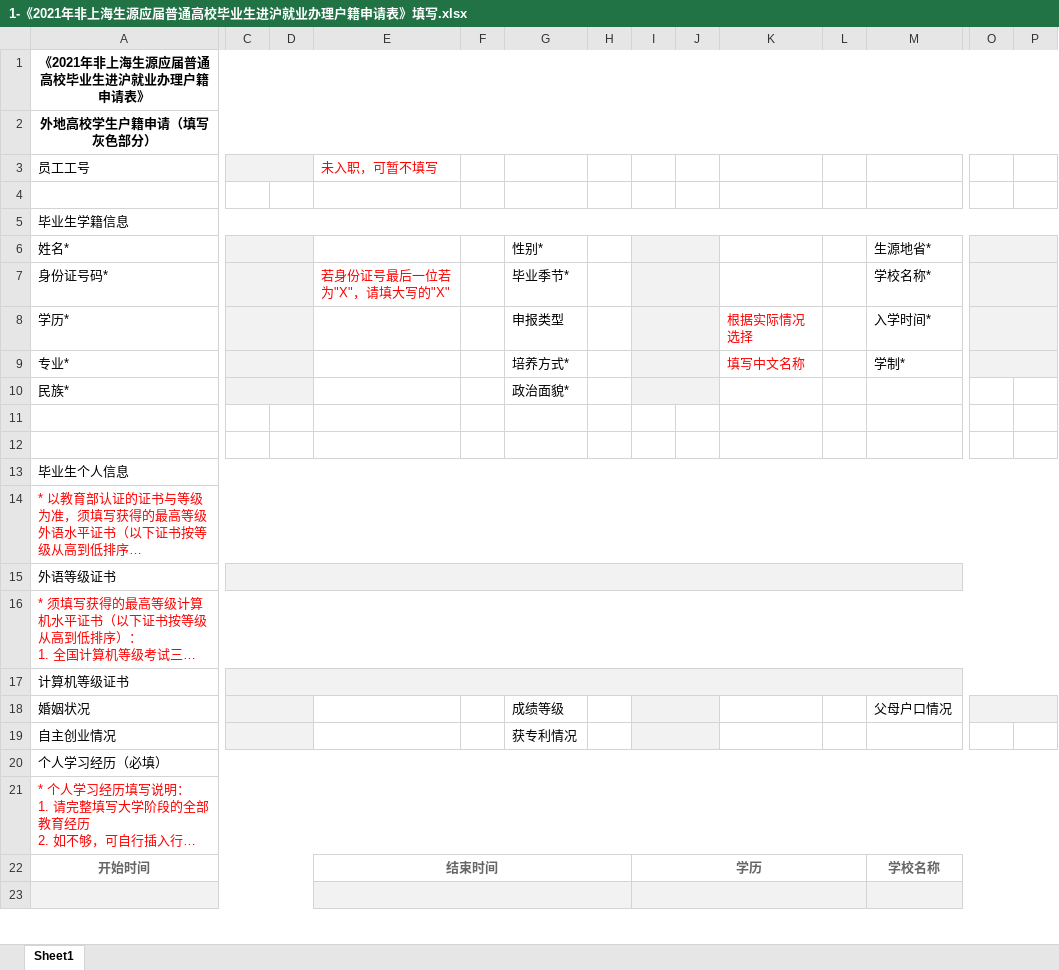
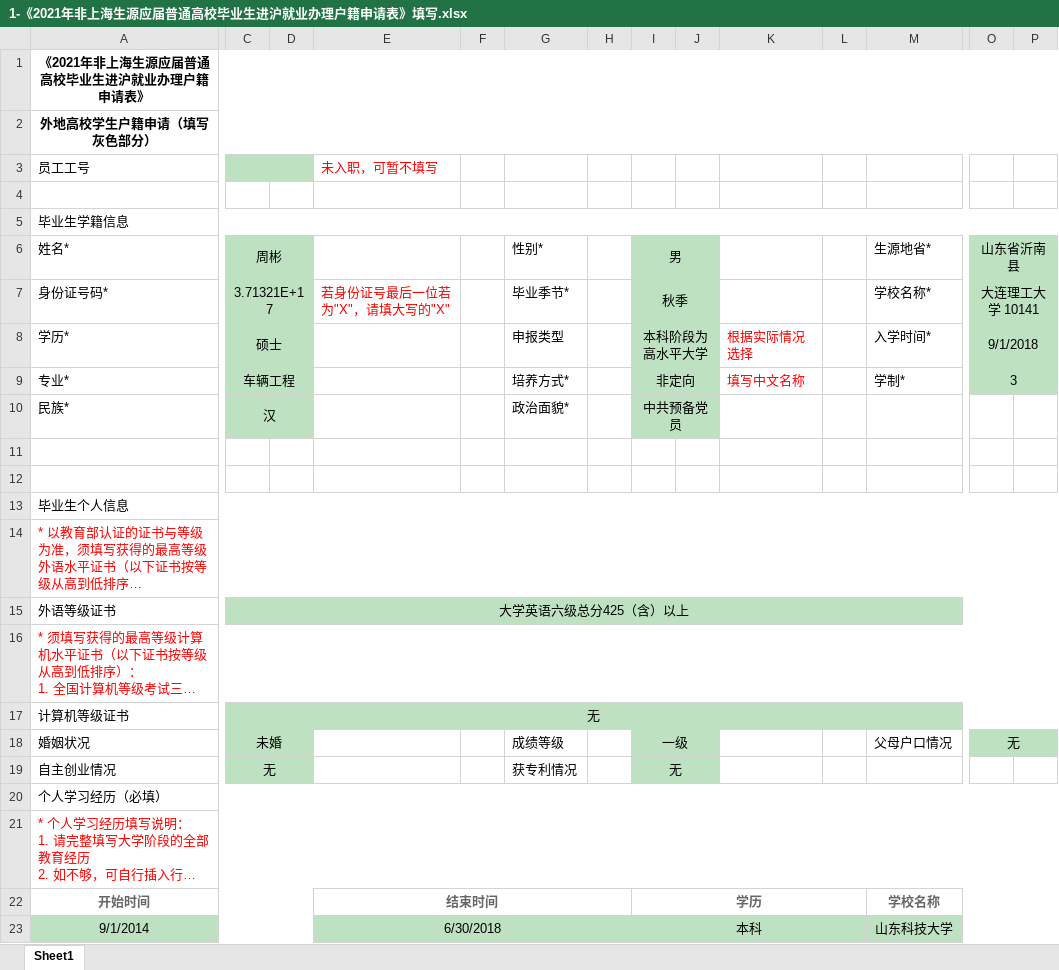
Before and after one commit to ZhoubinXM/biye_eassy, an Excel workbook: 上海落户/2021年非上海生源应届生落户/材料包/1-《2021年非上海生源应届普通高校毕业生进沪就业办理户籍申请表》填写.xlsx, sheet Sheet1, drawn as a sheet; only a part is shown, gaps mark what is left out; long unchanged cells end in …; values as stored, in another font and other column widths than the file's, no borders; rows hold the shown columns only; the diff covers the shown part only; the diff names each change by its address in the sheet, - before the commit and + after, or states it on an @@ line.

```diff
--- a/上海落户/2021年非上海生源应届生落户/材料包/1-《2021年非上海生源应届普通高校毕业生进沪就业办理户籍申请表》填写.xlsx (sheet Sheet1)
+++ b/上海落户/2021年非上海生源应届生落户/材料包/1-《2021年非上海生源应届普通高校毕业生进沪就业办理户籍申请表》填写.xlsx (sheet Sheet1)
-C3:D3 fill: #F2F2F2
+C3:D3 fill: #BDE1C1
-C6: (empty)
+C6: 周彬
-C6:D10 fill: #F2F2F2
+C6:D10 fill: #BDE1C1
-I6: (empty)
+I6: 男
-I6:J10 fill: #F2F2F2
+I6:J10 fill: #BDE1C1
-O6: (empty)
+O6: 山东省沂南县
-O6:P9 fill: #F2F2F2
+O6:P9 fill: #BDE1C1
-C7: (empty)
+C7: 3.71321E+17
-I7: (empty)
+I7: 秋季
-O7: (empty)
+O7: 大连理工大学 10141
-C8: (empty)
+C8: 硕士
-I8: (empty)
+I8: 本科阶段为高水平大学
-O8: (empty)
+O8: 9/1/2018
-C9: (empty)
+C9: 车辆工程
-I9: (empty)
+I9: 非定向
-O9: (empty)
+O9: 3
-C10: (empty)
+C10: 汉
-I10: (empty)
+I10: 中共预备党员
-C15: (empty)
+C15: 大学英语六级总分425（含）以上
-C15:P15 fill: #F2F2F2
+C15:P15 fill: #BDE1C1
-C17: (empty)
+C17: 无
-C17:P17 fill: #F2F2F2
+C17:P17 fill: #BDE1C1
-C18: (empty)
+C18: 未婚
-C18:D19 fill: #F2F2F2
+C18:D19 fill: #BDE1C1
-I18: (empty)
+I18: 一级
-I18:J19 fill: #F2F2F2
+I18:J19 fill: #BDE1C1
-O18: (empty)
+O18: 无
-O18:P18 fill: #F2F2F2
+O18:P18 fill: #BDE1C1
-C19: (empty)
+C19: 无
-I19: (empty)
+I19: 无
-row 23: (empty)
+row 23: 9/1/2014 |  |  | 6/30/2018 |  |  |  | 本科 |  |  |  | 山东科技大学
-A23:P23 fill: #F2F2F2
+A23:P23 fill: #BDE1C1
```
Also changed, not shown: 4 edited cells and cell formats elsewhere in this sheet, 9 other files.
